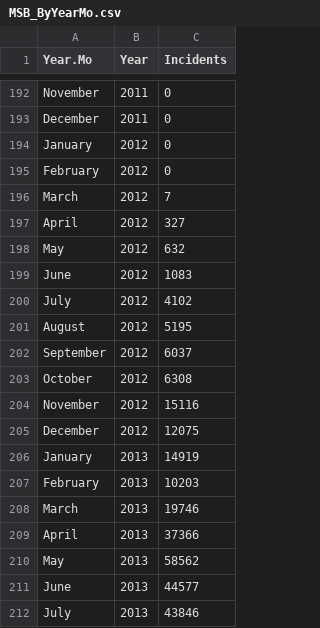
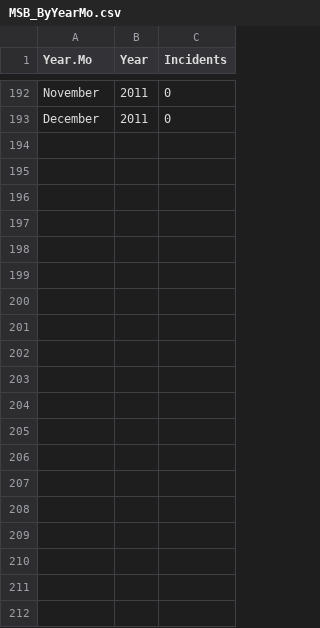
Before and after one commit to wrahool/FinCEN_SARsData, a CSV file: data/1996-2011/MSB_ByYearMo.csv, drawn as a sheet; only a part is shown, gaps mark what is left out; the diff covers the shown part only.

```diff
--- a/data/1996-2011/MSB_ByYearMo.csv
+++ b/data/1996-2011/MSB_ByYearMo.csv
@@ -194,19 +193,0 @@
-"January","2012",0
-"February","2012",0
-"March","2012",7
-"April","2012",327
-"May","2012",632
-"June","2012",1083
-"July","2012",4102
-"August","2012",5195
-"September","2012",6037
-"October","2012",6308
-"November","2012",15116
-"December","2012",12075
-"January","2013",14919
-"February","2013",10203
-"March","2013",19746
-"April","2013",37366
-"May","2013",58562
-"June","2013",44577
-"July","2013",43846
```
Also changed, not shown: 17 removed rows elsewhere in this file, data/1996-2011/CC_ByStateTer.csv, data/1996-2011/CC_ByYearMo.csv, 20 other files.
